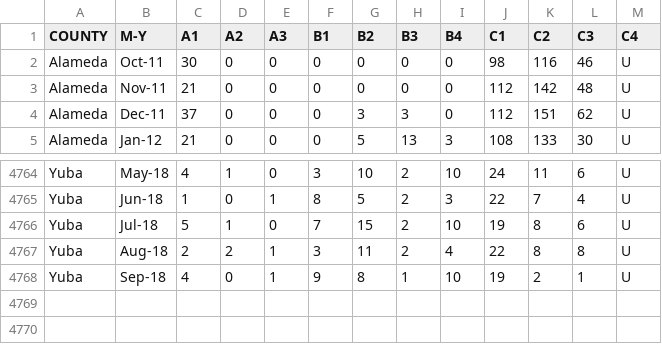
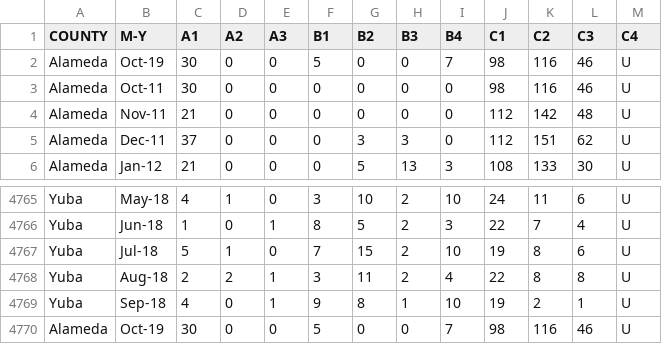
Before and after one commit to tosmith97/usanalytics, a CSV file: backend/data/recidivism_data.csv, drawn as a sheet; only a part is shown, gaps mark what is left out; the diff names each change by its address in the sheet, - before the commit and + after, or states it on an @@ line.

```diff
--- a/backend/data/recidivism_data.csv
+++ b/backend/data/recidivism_data.csv
+row 2: Alameda | Oct-19 | 30 | 0 | 0 | 5 | 0 | 0 | 7 | 98 | 116 | 46 | U
+row 4770: Alameda | Oct-19 | 30 | 0 | 0 | 5 | 0 | 0 | 7 | 98 | 116 | 46 | U
```
Also changed, not shown: 5 other files.
